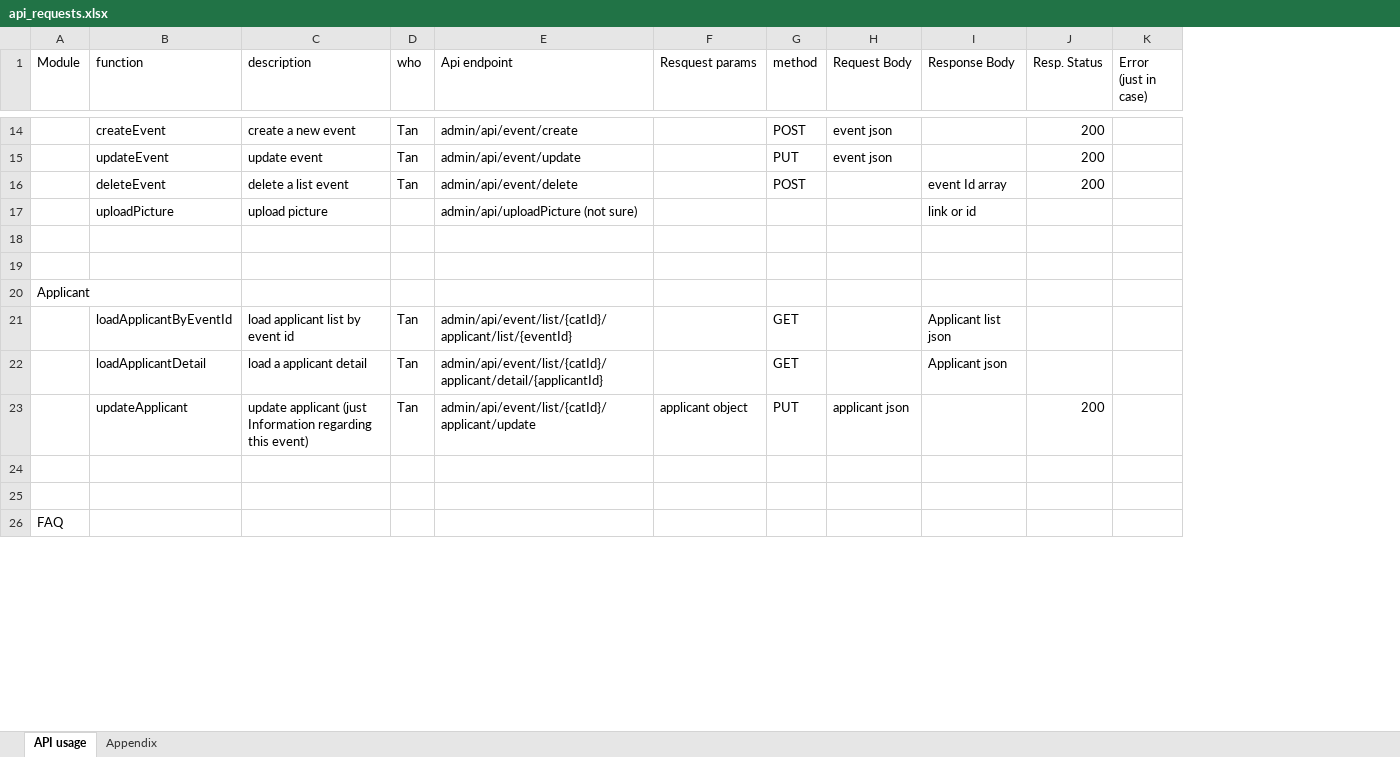
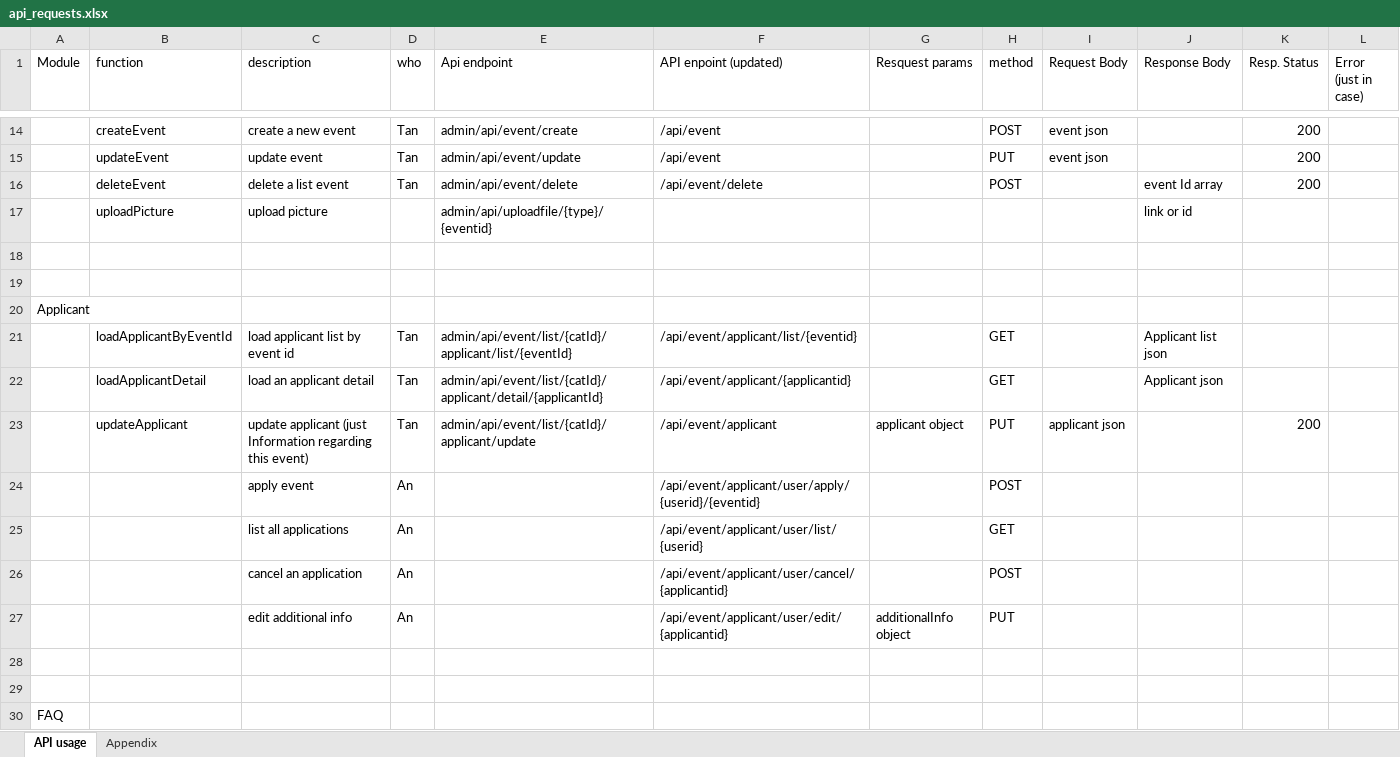
Before and after one commit to lineuslocal/unistars-docs, an Excel workbook: api_requests.xlsx, sheet API usage, drawn as a sheet; only a part is shown, gaps mark what is left out; values as stored, in another font and other column widths than the file's, no borders; the diff covers the shown part only; the diff names each change by its address in the sheet, - before the commit and + after, or states it on an @@ line.

```diff
--- a/api_requests.xlsx (sheet API usage)
+++ b/api_requests.xlsx (sheet API usage)
+column F (API enpoint (updated)), rows 14-23: /api/event | /api/event | /api/event/delete |  |  |  |  | /api/event/applicant/list/{eventid} | /api/event/applicant/{applicantid} | /api/event/applicant
-E17 (Api endpoint): admin/api/uploadPicture (not sure)
+E17 (Api endpoint): admin/api/uploadfile/{type}/{eventid}
-C22 (description): load a applicant detail
+C22 (description): load an applicant detail
+row 24:  |  | apply event | An |  | /api/event/applicant/user/apply/{userid}/{eventid} |  | POST
+row 25:  |  | list all applications | An |  | /api/event/applicant/user/list/{userid} |  | GET
+row 26:  |  | cancel an application | An |  | /api/event/applicant/user/cancel/{applicantid} |  | POST
+row 27:  |  | edit additional info | An |  | /api/event/applicant/user/edit/{applicantid} | additionalInfo object | PUT
```
Also changed, not shown: 14 edited cells elsewhere in this sheet.
